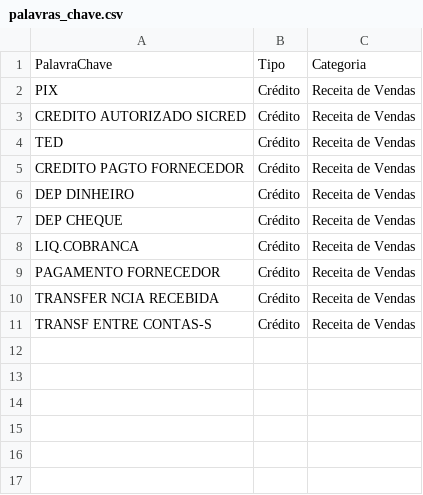
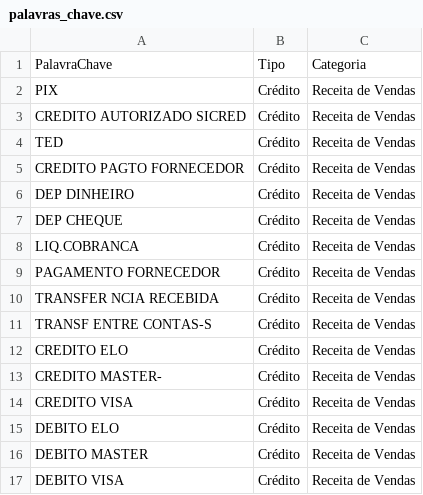
Before and after one commit to hoppemairon/gestor_financeiro, a CSV file: logic/CSVs/palavras_chave.csv, drawn as a sheet; the diff names each change by its address in the sheet, - before the commit and + after, or states it on an @@ line.

Commit message:
feat: adiciona ferramenta de reconciliação bancária (OFX vs Excel) - etapas 1, 2 e 3

```diff
--- a/logic/CSVs/palavras_chave.csv
+++ b/logic/CSVs/palavras_chave.csv
+row 12: CREDITO ELO | Crédito | Receita de Vendas
+row 13: CREDITO MASTER- | Crédito | Receita de Vendas
+row 14: CREDITO VISA | Crédito | Receita de Vendas
+row 15: DEBITO ELO | Crédito | Receita de Vendas
+row 16: DEBITO MASTER | Crédito | Receita de Vendas
+row 17: DEBITO VISA | Crédito | Receita de Vendas
```
Also changed, not shown: logic/CSVs/licencas_vyco.csv, 8 other files.
